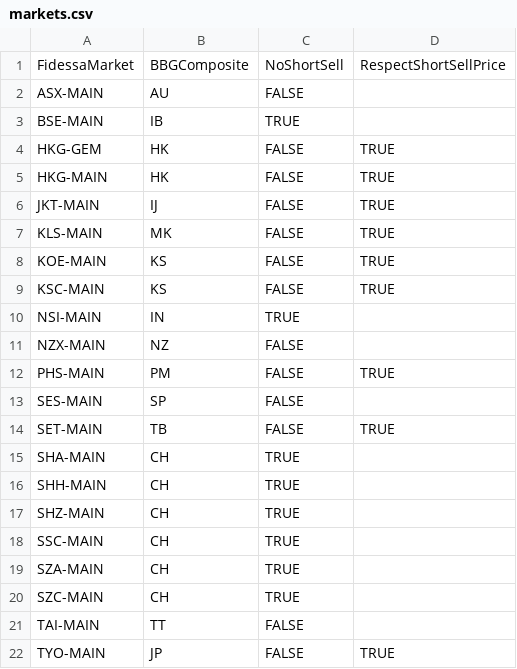
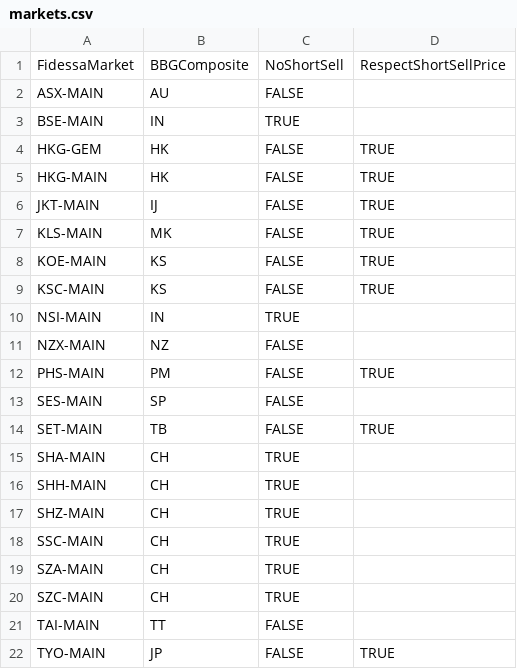
Before and after one commit to kas77000/avo, a CSV file: TradingData/config/markets.csv, drawn as a sheet.

```diff
--- a/TradingData/config/markets.csv
+++ b/TradingData/config/markets.csv
@@ -2,3 +2,3 @@ FidessaMarket,BBGComposite,NoShortSell,RespectShortSellPrice
 ASX-MAIN,AU,FALSE,
-BSE-MAIN,IB,TRUE,
+BSE-MAIN,IN,TRUE,
 HKG-GEM,HK,FALSE,TRUE
```
Also changed, not shown: 2 other files.
